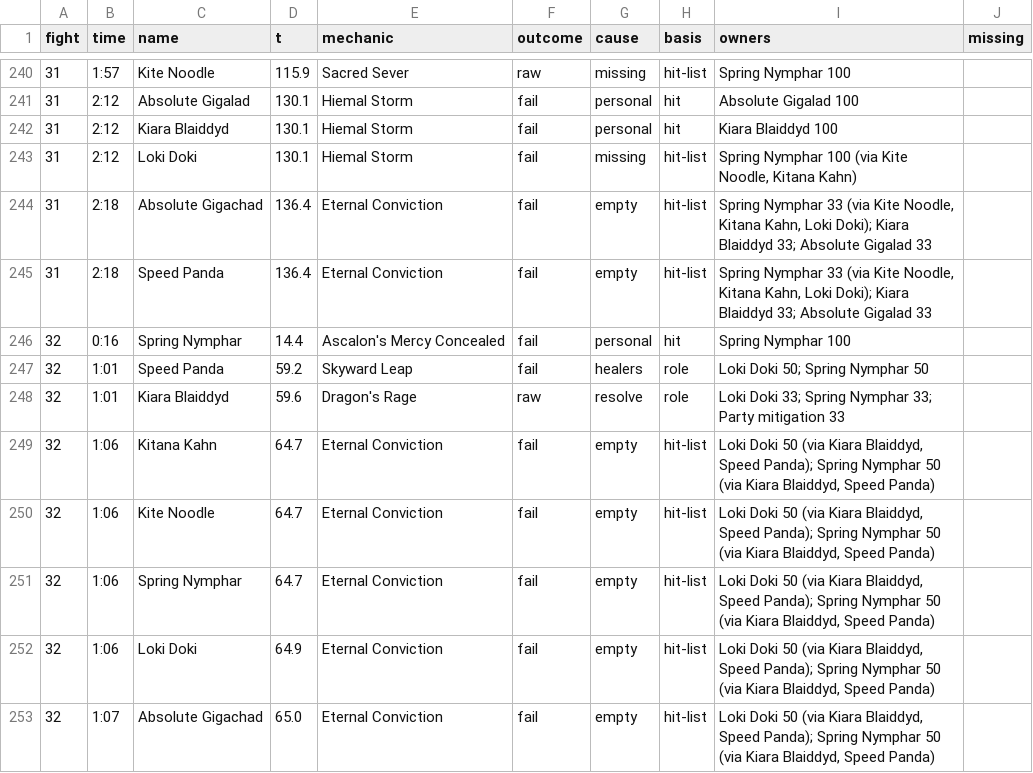
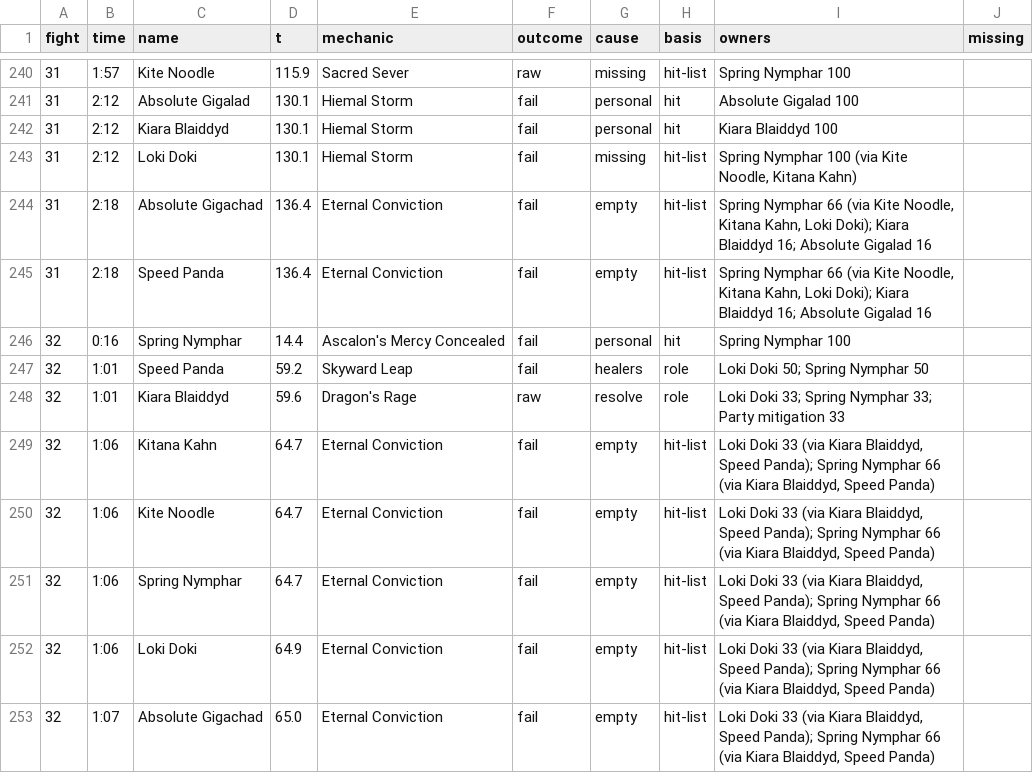
Before and after one commit to JRSoftwareSolutions/xivlogsanalyser, a TSV file: data/3wzL6x4VHTmvNkhq/calls.tsv, drawn as a sheet; only a part is shown, gaps mark what is left out; the diff covers the shown part only.

```diff
--- a/data/3wzL6x4VHTmvNkhq/calls.tsv
+++ b/data/3wzL6x4VHTmvNkhq/calls.tsv
@@ -243,4 +243,4 @@ fight	time	name	t	mechanic	outcome	cause	basis	owners	missing
 31	2:12	Loki Doki	130.1	Hiemal Storm	fail	missing	hit-list	Spring Nymphar 100 (via Kite Noodle, Kitana Kahn)	
-31	2:18	Absolute Gigachad	136.4	Eternal Conviction	fail	empty	hit-list	Spring Nymphar 33 (via Kite Noodle, Kitana Kahn, Loki Doki); Kiara Blaiddyd 33; Absolute Gigalad 33	
-31	2:18	Speed Panda	136.4	Eternal Conviction	fail	empty	hit-list	Spring Nymphar 33 (via Kite Noodle, Kitana Kahn, Loki Doki); Kiara Blaiddyd 33; Absolute Gigalad 33	
+31	2:18	Absolute Gigachad	136.4	Eternal Conviction	fail	empty	hit-list	Spring Nymphar 66 (via Kite Noodle, Kitana Kahn, Loki Doki); Kiara Blaiddyd 16; Absolute Gigalad 16	
+31	2:18	Speed Panda	136.4	Eternal Conviction	fail	empty	hit-list	Spring Nymphar 66 (via Kite Noodle, Kitana Kahn, Loki Doki); Kiara Blaiddyd 16; Absolute Gigalad 16	
 32	0:16	Spring Nymphar	14.4	Ascalon's Mercy Concealed	fail	personal	hit	Spring Nymphar 100	
@@ -248,6 +248,6 @@ fight	time	name	t	mechanic	outcome	cause	basis	owners	missing
 32	1:01	Kiara Blaiddyd	59.6	Dragon's Rage	raw	resolve	role	Loki Doki 33; Spring Nymphar 33; Party mitigation 33	
-32	1:06	Kitana Kahn	64.7	Eternal Conviction	fail	empty	hit-list	Loki Doki 50 (via Kiara Blaiddyd, Speed Panda); Spring Nymphar 50 (via Kiara Blaiddyd, Speed Panda)	
-32	1:06	Kite Noodle	64.7	Eternal Conviction	fail	empty	hit-list	Loki Doki 50 (via Kiara Blaiddyd, Speed Panda); Spring Nymphar 50 (via Kiara Blaiddyd, Speed Panda)	
-32	1:06	Spring Nymphar	64.7	Eternal Conviction	fail	empty	hit-list	Loki Doki 50 (via Kiara Blaiddyd, Speed Panda); Spring Nymphar 50 (via Kiara Blaiddyd, Speed Panda)	
-32	1:06	Loki Doki	64.9	Eternal Conviction	fail	empty	hit-list	Loki Doki 50 (via Kiara Blaiddyd, Speed Panda); Spring Nymphar 50 (via Kiara Blaiddyd, Speed Panda)	
-32	1:07	Absolute Gigachad	65.0	Eternal Conviction	fail	empty	hit-list	Loki Doki 50 (via Kiara Blaiddyd, Speed Panda); Spring Nymphar 50 (via Kiara Blaiddyd, Speed Panda)	
+32	1:06	Kitana Kahn	64.7	Eternal Conviction	fail	empty	hit-list	Loki Doki 33 (via Kiara Blaiddyd, Speed Panda); Spring Nymphar 66 (via Kiara Blaiddyd, Speed Panda)	
+32	1:06	Kite Noodle	64.7	Eternal Conviction	fail	empty	hit-list	Loki Doki 33 (via Kiara Blaiddyd, Speed Panda); Spring Nymphar 66 (via Kiara Blaiddyd, Speed Panda)	
+32	1:06	Spring Nymphar	64.7	Eternal Conviction	fail	empty	hit-list	Loki Doki 33 (via Kiara Blaiddyd, Speed Panda); Spring Nymphar 66 (via Kiara Blaiddyd, Speed Panda)	
+32	1:06	Loki Doki	64.9	Eternal Conviction	fail	empty	hit-list	Loki Doki 33 (via Kiara Blaiddyd, Speed Panda); Spring Nymphar 66 (via Kiara Blaiddyd, Speed Panda)	
+32	1:07	Absolute Gigachad	65.0	Eternal Conviction	fail	empty	hit-list	Loki Doki 33 (via Kiara Blaiddyd, Speed Panda); Spring Nymphar 66 (via Kiara Blaiddyd, Speed Panda)	
```
Also changed, not shown: 35 edited cells elsewhere in this file, data/8DYNHQx4C7ytdLb9/calls.tsv, data/XVz8bCqgPw1KRh9d/calls.tsv, 30 other files.
